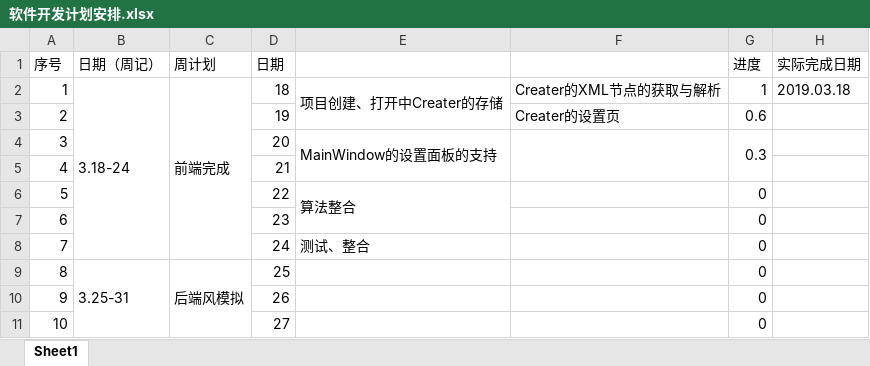
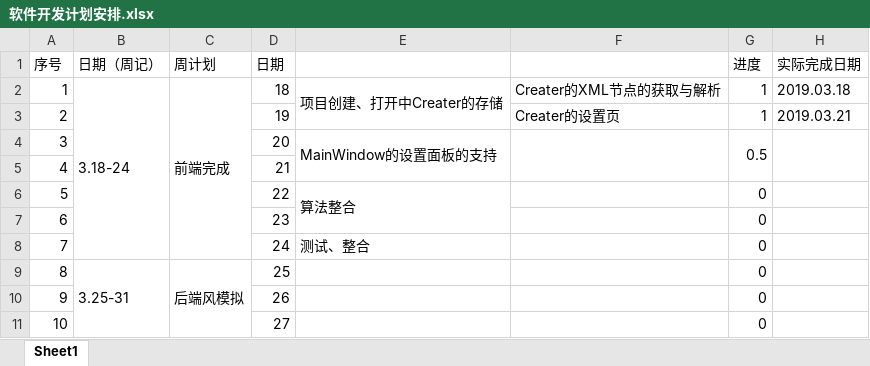
Before and after one commit to ijrys/WorldCreater, an Excel workbook: Docs/软件开发计划安排.xlsx, sheet Sheet1, drawn as a sheet; only a part is shown; values as stored, in another font and other column widths than the file's, no cell formats; the diff names each change by its address in the sheet, - before the commit and + after, or states it on an @@ line.

```diff
--- a/Docs/软件开发计划安排.xlsx (sheet Sheet1)
+++ b/Docs/软件开发计划安排.xlsx (sheet Sheet1)
-G3 (进度): 0.6
+G3 (进度): 1
-H3 (实际完成日期): (empty)
+H3 (实际完成日期): 2019.03.21
-G4 (进度): 0.3
+G4 (进度): 0.5
+H4:H5 merged
```
Also changed, not shown: cell formats, 19 other files.
